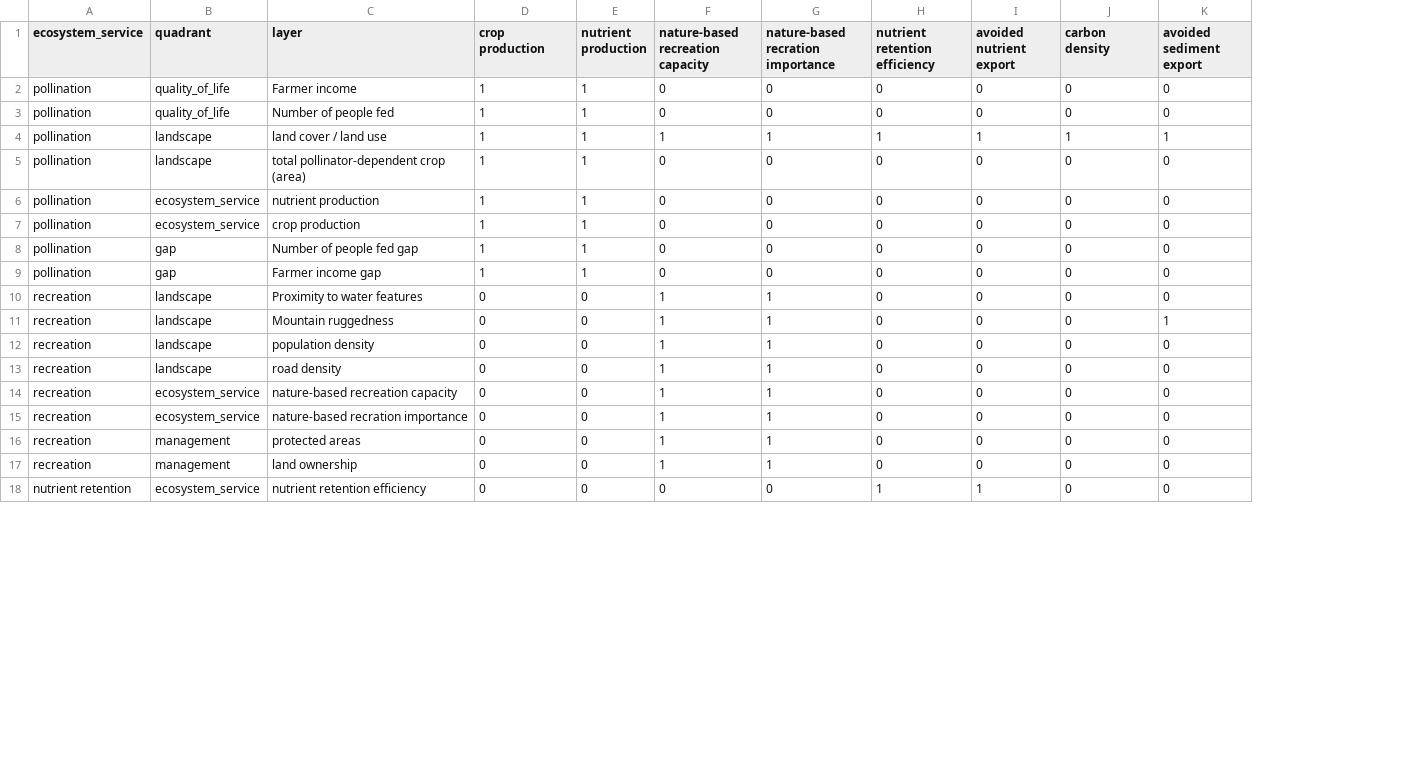
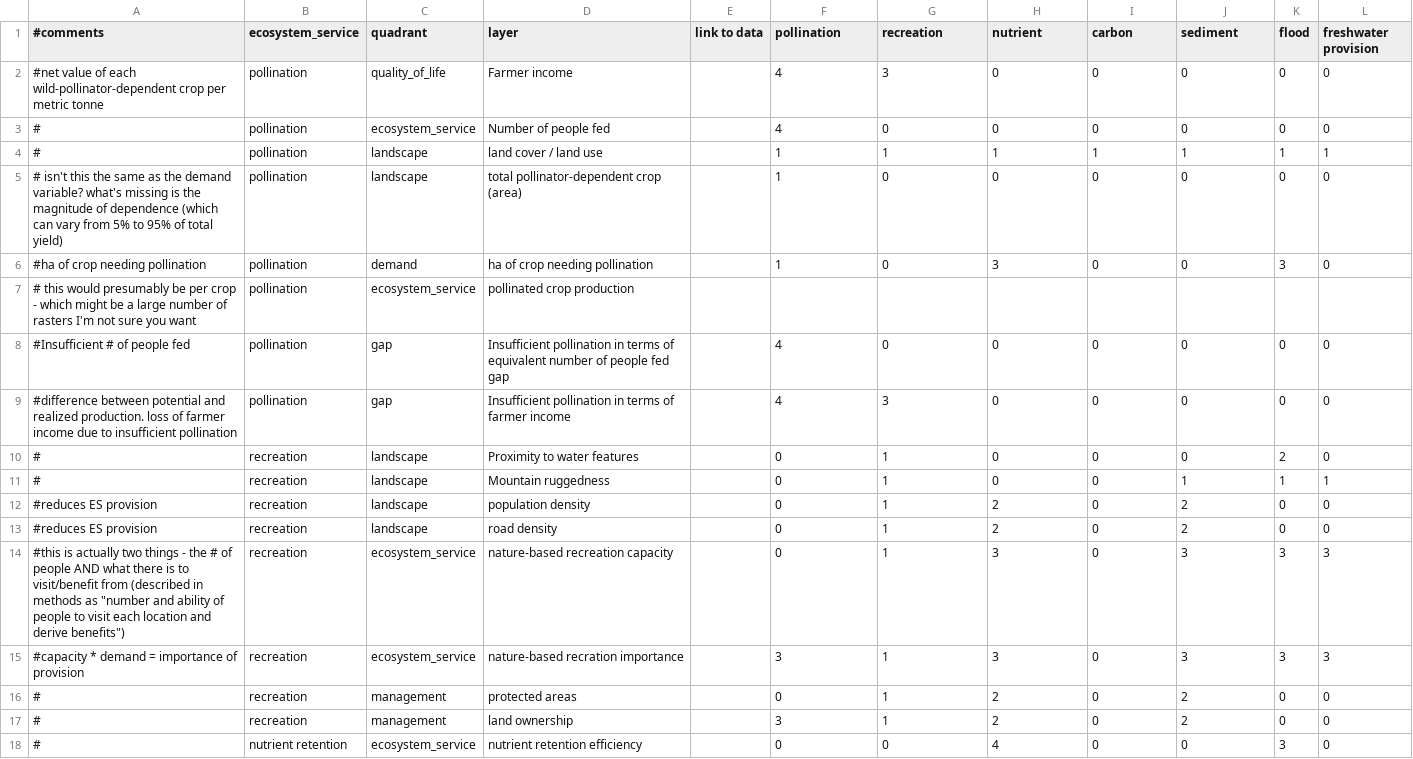
Before and after one commit to springinnovate/esos-c-data-linkage-explorer, a CSV file: backend/connection_matrix.csv, drawn as a sheet; only a part is shown; removed rows and columns are numbered as before the commit, all else as after; the diff covers the shown part only; the diff names each change by its address in the sheet, - before the commit and + after, or states it on an @@ line.

Commit message:
re #1 adding new data table

```diff
--- a/backend/connection_matrix.csv
+++ b/backend/connection_matrix.csv
+column A (#comments), rows 2-6: #net value of each wild-pollinator-dependent crop per metric tonne | # | # | # isn't this the same as the demand variable? what's missing is the magnitude of dependence (which can vary from 5% to 95% of total yield) | #ha of crop needing pollination; rows 8-18: #Insufficient # of people fed | #difference between potential and realized production. loss of farmer income due to insufficient pollination | # | # | #reduces ES provision | #reduces ES provision | #this is actually two things - the # of people AND what there is to visit/benefit from (described in methods as "number and ability of people to visit each location and derive benefits") | #capacity * demand = importance of provision | # | # | #
-column D (crop production), rows 2-6: all 1; rows 8-18: 1 | 1 | 0 | 0 | 0 | 0 | 0 | 0 | 0 | 0 | 0
-column E (nutrient production), rows 2-6: all 1; rows 8-18: 1 | 1 | 0 | 0 | 0 | 0 | 0 | 0 | 0 | 0 | 0
+column E (link to data), empty
+column K (flood), rows 2-6: 0 | 0 | 1 | 0 | 3; rows 8-18: 0 | 0 | 2 | 1 | 0 | 0 | 3 | 3 | 0 | 0 | 3
-F1: nature-based recreation capacity
+F1: pollination
-G1: nature-based recration importance
+G1: recreation
-H1: nutrient retention efficiency
+H1: nutrient
-I1: avoided nutrient export
+I1: carbon
-J1: carbon density
+J1: sediment
-L1: avoided sediment export
+L1: freshwater provision
-F2:F3 (pollination): 0
+F2:F3 (pollination): 4
-G2 (recreation): 0
+G2 (recreation): 3
-C3 (quadrant): quality_of_life
+C3 (quadrant): ecosystem_service
-F5:F6 (pollination): 0
+F5:F6 (pollination): 1
-C6 (quadrant): ecosystem_service
+C6 (quadrant): demand
-D6 (layer): nutrient production
+D6 (layer): ha of crop needing pollination
-H6 (nutrient): 0
+H6 (nutrient): 3
-row 7: pollination | ecosystem_service | crop production | 1 | 1 | 0 | 0 | 0 | 0 | 0 | 0
+row 7: # this would presumably be per crop - which might be a large number of rasters I'm not sure you want | pollination | ecosystem_service | pollinated crop production
-D8 (layer): Number of people…
+D8 (layer): Insufficient pollination in terms of equivalent number of people…
-F8:F9 (pollination): 0
+F8:F9 (pollination): 4
-D9 (layer): Farmer income gap
+D9 (layer): Insufficient pollination in terms of farmer income
-G9 (recreation): 0
+G9 (recreation): 3
-F10:F14 (pollination): 1
+F10:F14 (pollination): 0
-J11 (sediment): 0
+J11 (sediment): 1
-H12:H13 (nutrient): 0
+H12:H13 (nutrient): 2
-J12:J13 (sediment): 0
+J12:J13 (sediment): 2
-H14:H15 (nutrient): 0
+H14:H15 (nutrient): 3
-J14:J15 (sediment): 0
+J14:J15 (sediment): 3
-L14:L15 (freshwater provision): 0
+L14:L15 (freshwater provision): 3
-F15 (pollination): 1
+F15 (pollination): 3
-F16 (pollination): 1
+F16 (pollination): 0
-H16:H17 (nutrient): 0
+H16:H17 (nutrient): 2
-J16:J17 (sediment): 0
+J16:J17 (sediment): 2
-F17 (pollination): 1
+F17 (pollination): 3
-H18 (nutrient): 1
+H18 (nutrient): 4
-I18 (carbon): 1
+I18 (carbon): 0
```
Also changed, not shown: 2 added rows, 2 removed rows and 61 edited cells elsewhere in this file.
